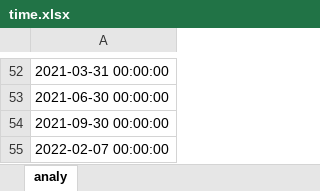
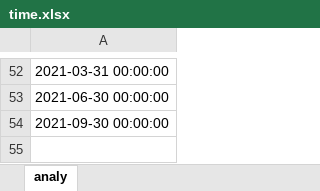
Before and after one commit to xiushu2012/Misesq, an Excel workbook: time.xlsx, sheet analy, drawn as a sheet; only a part is shown, gaps mark what is left out; values as stored, in another font and other column widths than the file's, no borders; the diff names each change by its address in the sheet, - before the commit and + after, or states it on an @@ line.

```diff
--- a/time.xlsx (sheet analy)
+++ b/time.xlsx (sheet analy)
-row 55: 2022-02-07 00:00:00
```
Also changed, not shown: timeex.xlsx, 3 other files.
